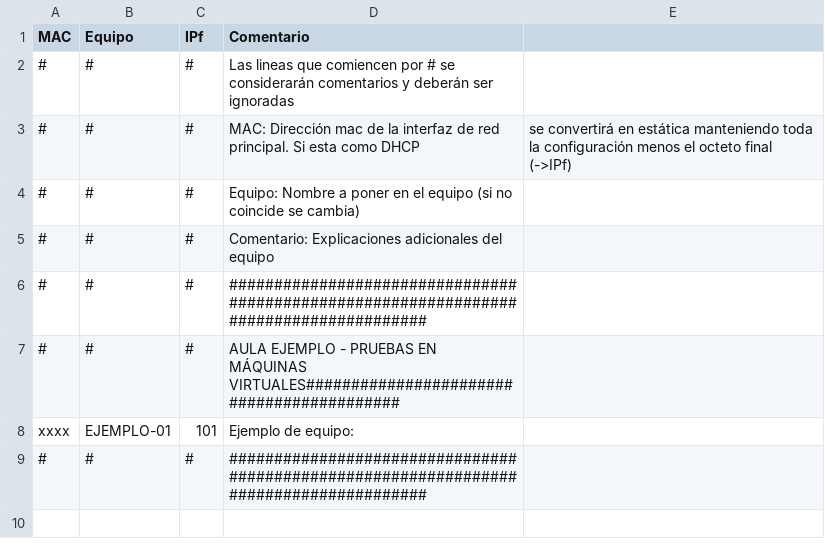
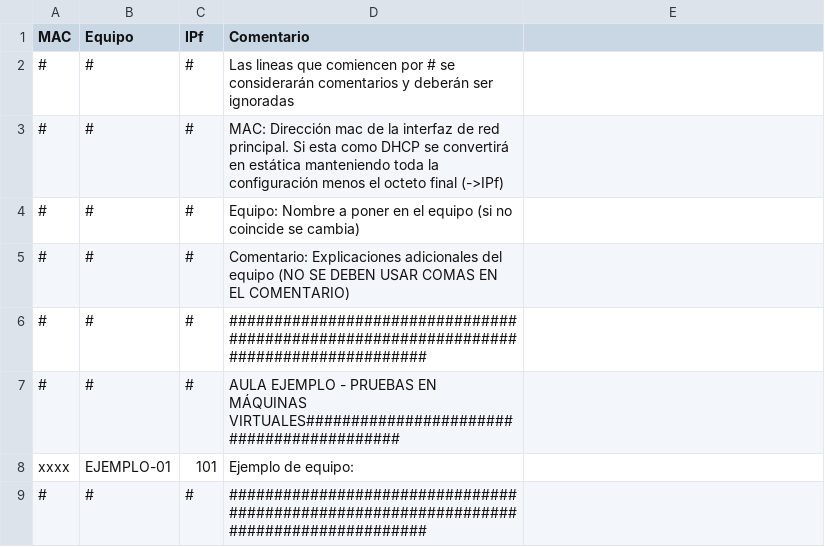
Before and after one commit to victormuelacarriles/IAC-IESMHP, a CSV file: macs.csv, drawn as a sheet.

Commit message:
Update macs.csv

```diff
--- a/macs.csv
+++ b/macs.csv
@@ -2,5 +2,5 @@ MAC, Equipo, IPf, Comentario
 #,#,#, Las lineas que comiencen por # se considerarán comentarios y deberán ser ignoradas
-#,#,#, MAC:        Dirección mac de la interfaz de red principal. Si esta como DHCP, se convertirá en estática manteniendo toda la configuración menos el octeto final (->IPf)
+#,#,#, MAC:        Dirección mac de la interfaz de red principal. Si esta como DHCP se convertirá en estática manteniendo toda la configuración menos el octeto final (->IPf)
 #,#,#, Equipo:     Nombre a poner en el equipo (si no coincide se cambia)
-#,#,#, Comentario: Explicaciones adicionales del equipo
+#,#,#, Comentario: Explicaciones adicionales del equipo (NO SE DEBEN USAR COMAS EN EL COMENTARIO)
 #,#,#, ######################################################################################
```
